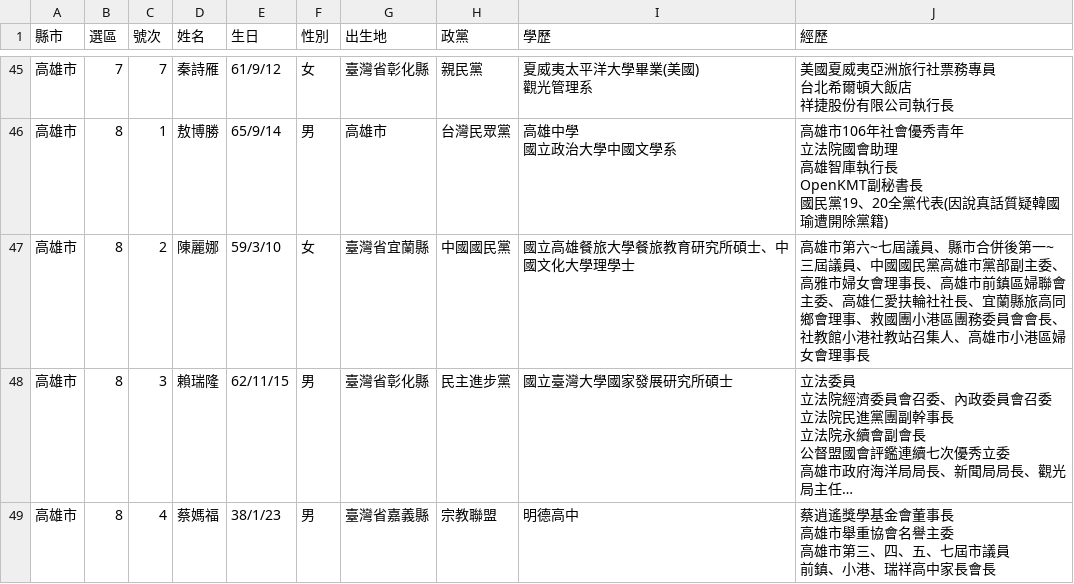
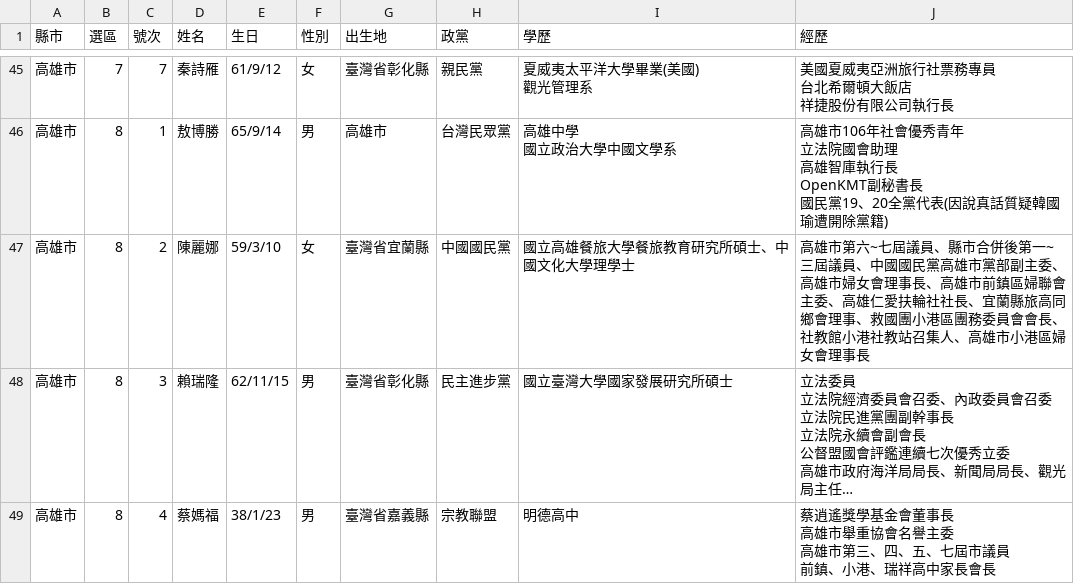
Before and after one commit to kiang/vote2020, a CSV file: politics/高雄市.csv, drawn as a sheet; only a part is shown, gaps mark what is left out; long unchanged cells end in …; the diff names each change by its address in the sheet, - before the commit and + after, or states it on an @@ line.

Commit message:
* fix typo

```diff
--- a/politics/高雄市.csv
+++ b/politics/高雄市.csv
-J47 (經歷): …主委、高雅市婦女會…
+J47 (經歷): …主委、高雄市婦女會…
```
Also changed, not shown: 1 other file.
